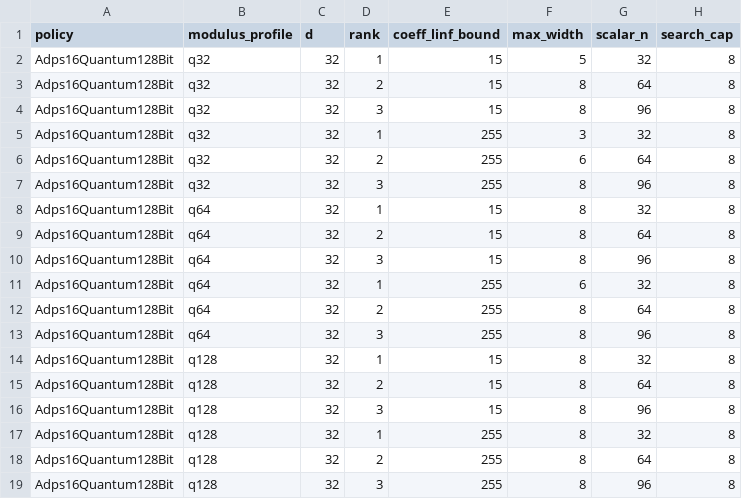
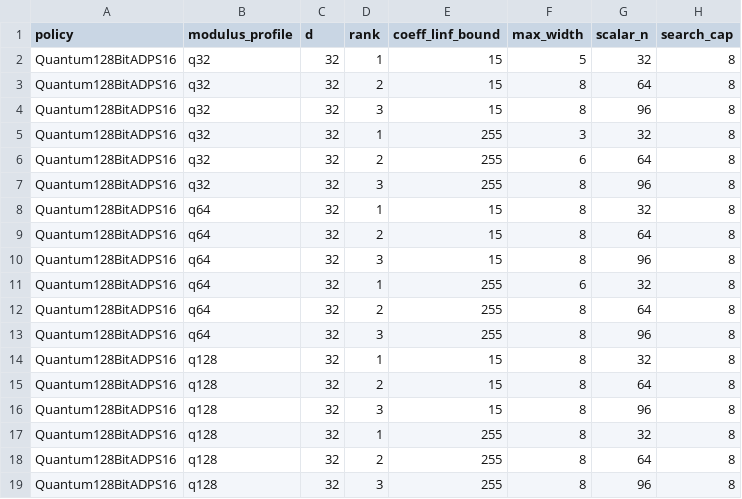
Before and after one commit to LayerZero-Labs/akita, a CSV file: scripts/sis_golden/infinity_width_table_smoke.csv, drawn as a sheet; only a part is shown; the diff names each change by its address in the sheet, - before the commit and + after, or states it on an @@ line.

```diff
--- a/scripts/sis_golden/infinity_width_table_smoke.csv
+++ b/scripts/sis_golden/infinity_width_table_smoke.csv
-A2:A19 (policy): Adps16Quantum128Bit
+A2:A19 (policy): Quantum128BitADPS16
```
Also changed, not shown: crates/akita-types/src/sis/generated_sis_table/policy_audit.csv, scripts/sis_golden/infinity_width_table.csv, 24 other files.
